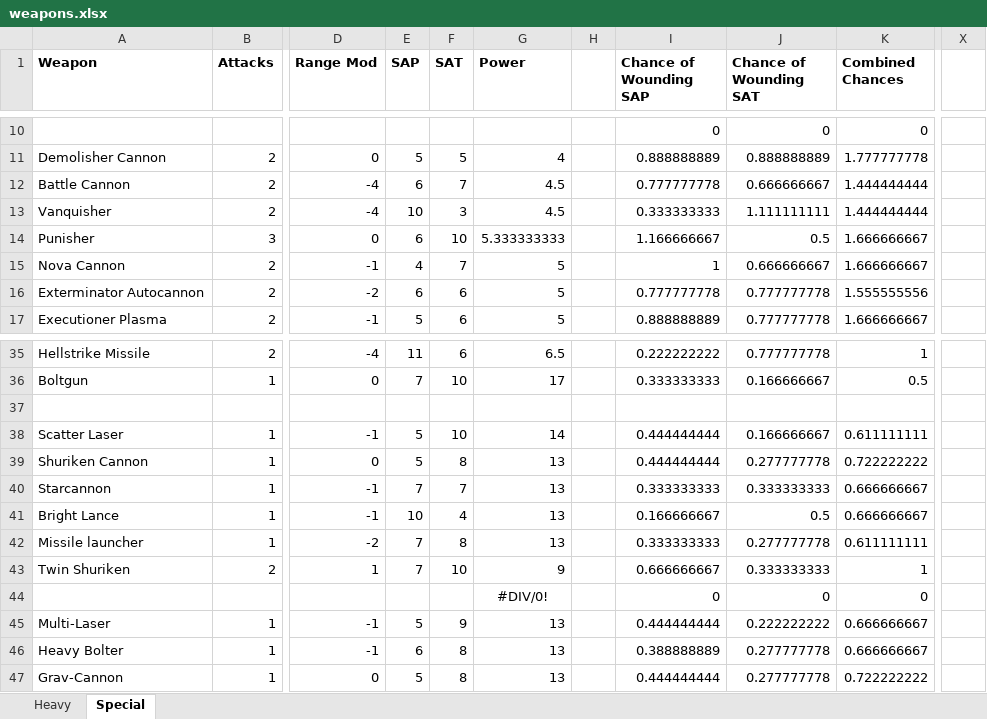
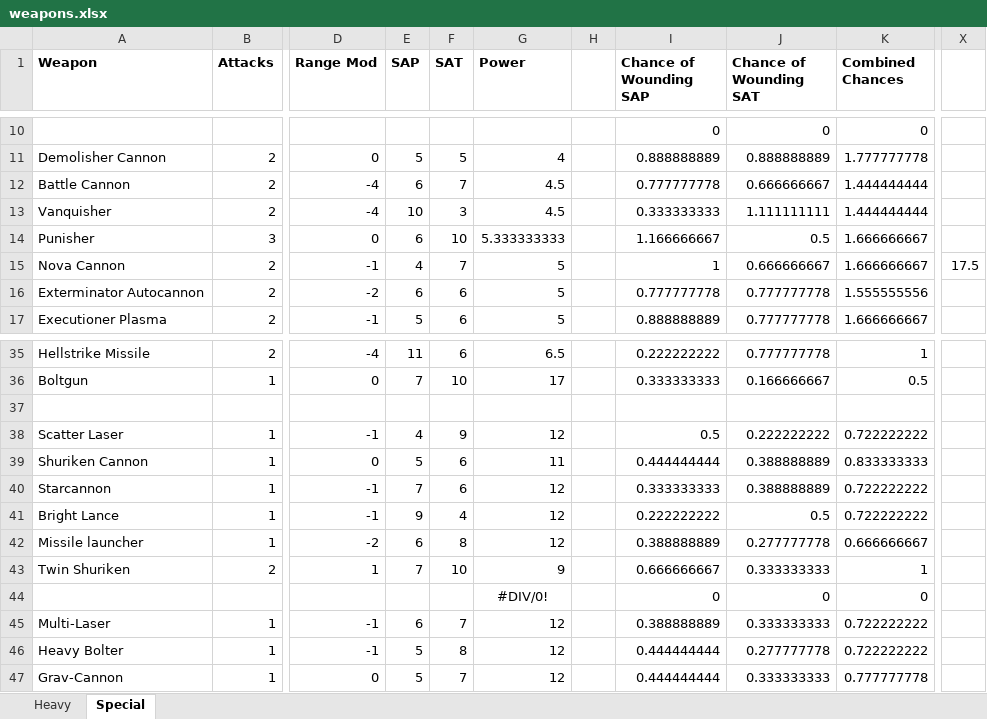
Before and after one commit to ahoang519/40klite, an Excel workbook: Raw Data/weapons.xlsx, sheet Special, drawn as a sheet; only a part is shown, gaps mark what is left out; values as stored, in another font and other column widths than the file's, no borders; the diff covers the shown part only; the diff names each change by its address in the sheet, - before the commit and + after, or states it on an @@ line.

Commit message:
Buffed heavy weapons, fixed points on eldar

```diff
--- a/Raw Data/weapons.xlsx (sheet Special)
+++ b/Raw Data/weapons.xlsx (sheet Special)
-X15: (empty)
+X15: 17.5
-E38 (SAP): 5
+E38 (SAP): 4
-F38 (SAT): 10
+F38 (SAT): 9
-G38 (Power): 14
+G38 (Power): 12
-I38 (Chance of Wounding SAP): 0.444444444
+I38 (Chance of Wounding SAP): 0.5
-J38 (Chance of Wounding SAT): 0.166666667
+J38 (Chance of Wounding SAT): 0.222222222
-K38 (Combined Chances): 0.611111111
+K38 (Combined Chances): 0.722222222
-F39 (SAT): 8
+F39 (SAT): 6
-G39 (Power): 13
+G39 (Power): 11
-J39 (Chance of Wounding SAT): 0.277777778
+J39 (Chance of Wounding SAT): 0.388888889
-K39 (Combined Chances): 0.722222222
+K39 (Combined Chances): 0.833333333
-F40 (SAT): 7
+F40 (SAT): 6
-G40:G42 (Power): 13
+G40:G42 (Power): 12
-J40 (Chance of Wounding SAT): 0.333333333
+J40 (Chance of Wounding SAT): 0.388888889
-K40:K41 (Combined Chances): 0.666666667
+K40:K41 (Combined Chances): 0.722222222
-E41 (SAP): 10
+E41 (SAP): 9
-I41 (Chance of Wounding SAP): 0.166666667
+I41 (Chance of Wounding SAP): 0.222222222
-E42 (SAP): 7
+E42 (SAP): 6
-I42 (Chance of Wounding SAP): 0.333333333
+I42 (Chance of Wounding SAP): 0.388888889
-K42 (Combined Chances): 0.611111111
+K42 (Combined Chances): 0.666666667
-E45 (SAP): 5
+E45 (SAP): 6
-F45 (SAT): 9
+F45 (SAT): 7
-G45:G47 (Power): 13
+G45:G47 (Power): 12
-I45 (Chance of Wounding SAP): 0.444444444
+I45 (Chance of Wounding SAP): 0.388888889
-J45 (Chance of Wounding SAT): 0.222222222
+J45 (Chance of Wounding SAT): 0.333333333
-K45:K46 (Combined Chances): 0.666666667
+K45:K46 (Combined Chances): 0.722222222
-E46 (SAP): 6
+E46 (SAP): 5
-I46 (Chance of Wounding SAP): 0.388888889
+I46 (Chance of Wounding SAP): 0.444444444
-F47 (SAT): 8
+F47 (SAT): 7
-J47 (Chance of Wounding SAT): 0.277777778
+J47 (Chance of Wounding SAT): 0.333333333
-K47 (Combined Chances): 0.722222222
+K47 (Combined Chances): 0.777777778
```
Also changed, not shown: 44 edited cells elsewhere in this sheet, 31 other files.
